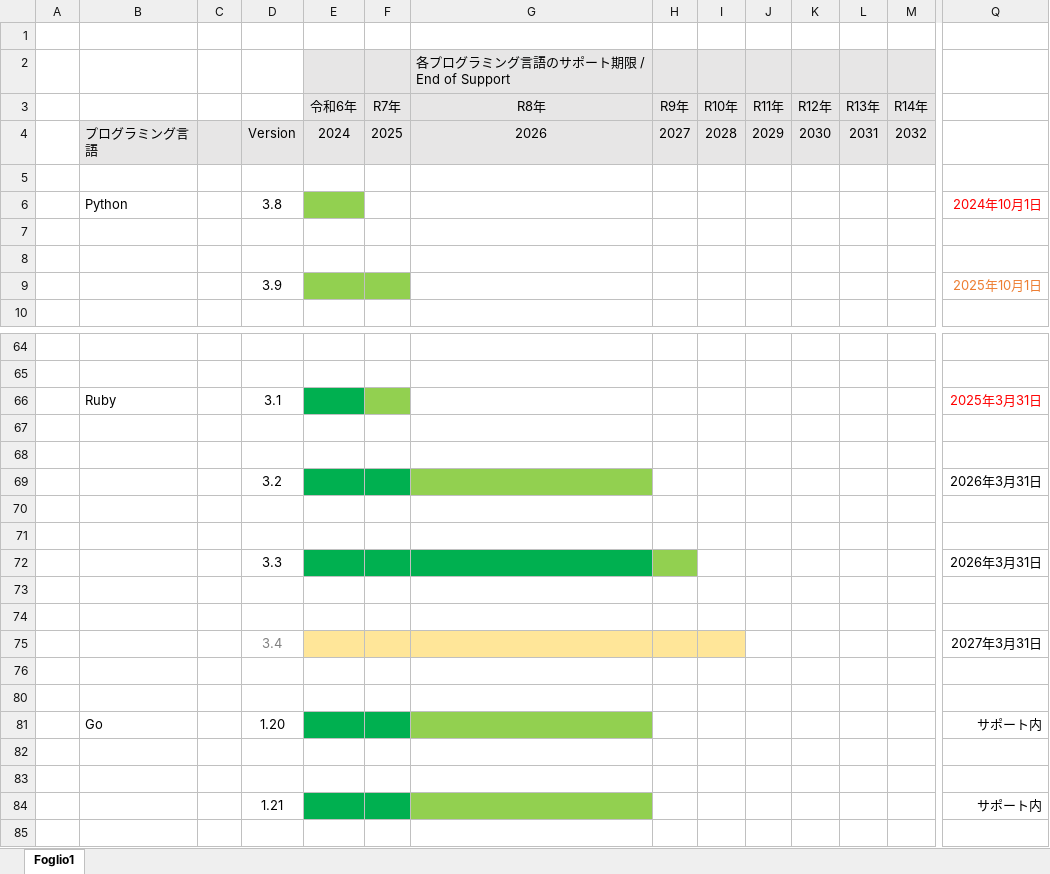
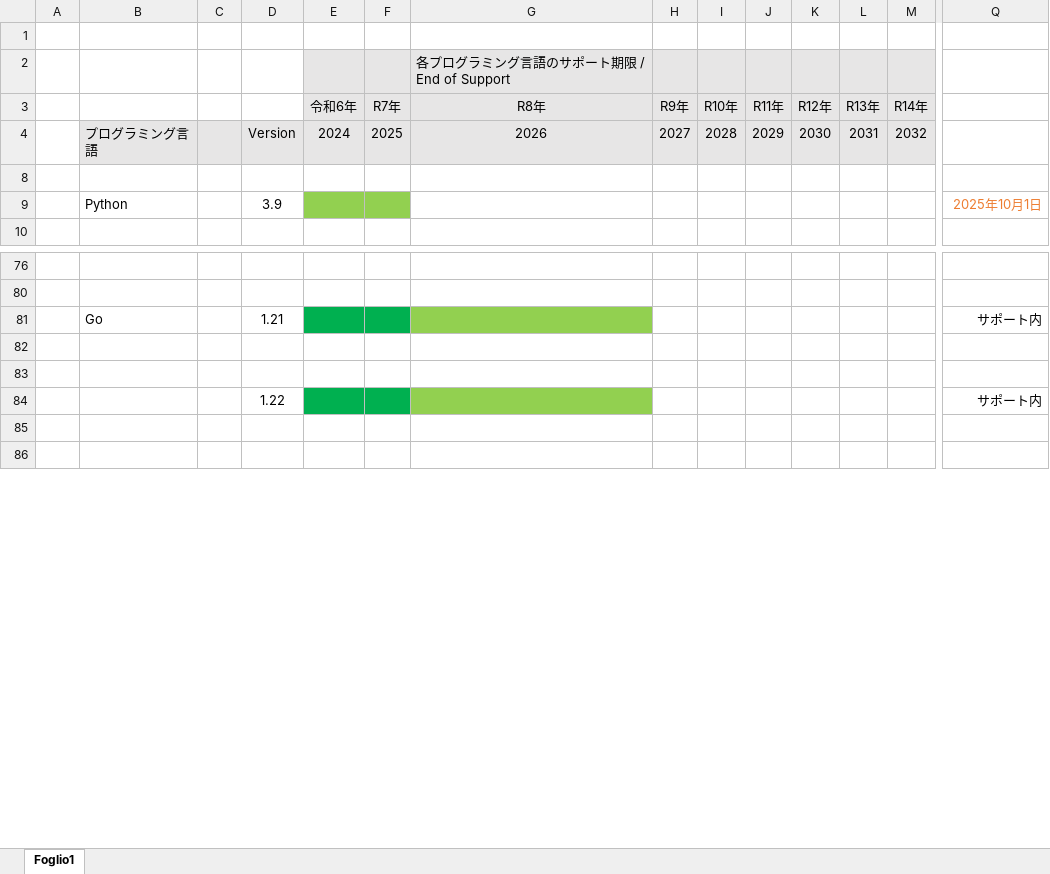
Before and after one commit to MitakaMakers/Qiita, an Excel workbook: 20231007_Python と Java と Go と Node.js と PHP と Rupy のサポート状況/123_PythonSupport.xlsx, sheet Foglio1, drawn as a sheet; only a part is shown, gaps mark what is left out; the shorter side is filled out with more unchanged rows; values as stored, in another font and other column widths than the file's, no borders; removed rows and columns are numbered as before the commit, all else as after; rows hold the shown columns only; the diff covers the shown part only; the diff names each change by its address in the sheet, - before the commit and + after, or states it on an @@ line.

```diff
--- a/20231007_Python と Java と Go と Node.js と PHP と Rupy のサポート状況/123_PythonSupport.xlsx (sheet Foglio1)
+++ b/20231007_Python と Java と Go と Node.js と PHP と Rupy のサポート状況/123_PythonSupport.xlsx (sheet Foglio1)
@@ row 6 hidden:  | Python |  | 3.8 |  |  |  |  |  |  |  |  |  | 2024年10月1日 @@
-row 7: (empty)
-row 8: (empty)
-B9: (empty)
+B9: Python
@@ row 66 moved to row 42: Ruby @@
-row 67: (empty)
-row 68: (empty)
@@ row 69 moved to row 45: 3.2 @@
-row 70: (empty)
-row 71: (empty)
@@ row 72 moved to row 48: 3.3 @@
-row 73: (empty)
-row 74: (empty)
@@ row 75 moved to row 51: 3.4 @@
-row 76: (empty)
-row 80: (empty)
-D81: 1.20
+D81: 1.21
-row 82: (empty)
-row 83: (empty)
-row 84:  |  |  | 1.21 |  |  |  |  |  |  |  |  |  | サポート内
```
Also changed, not shown: 10 added rows, 2 hidden or unhidden rows, 2 edited cells and cell formats elsewhere in this sheet, 1 other file.
